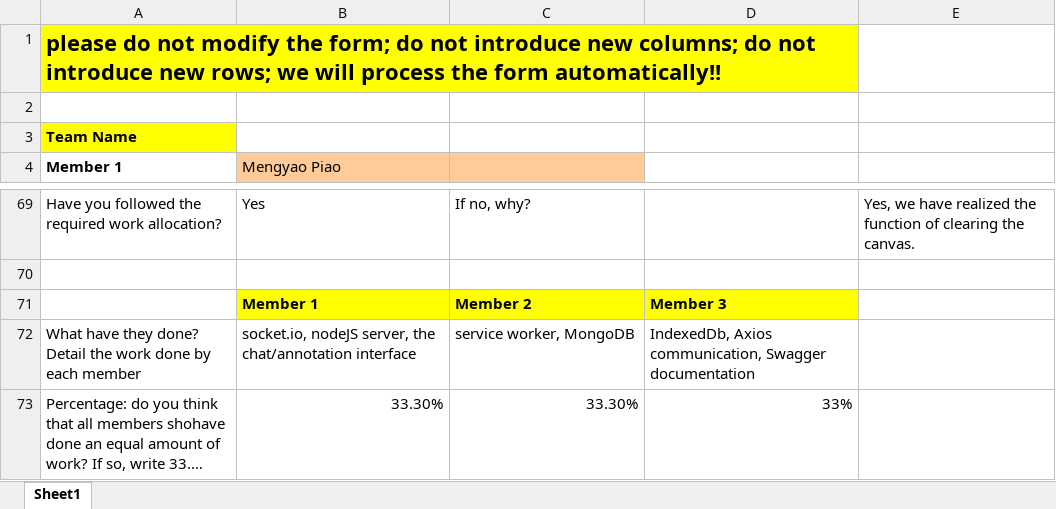
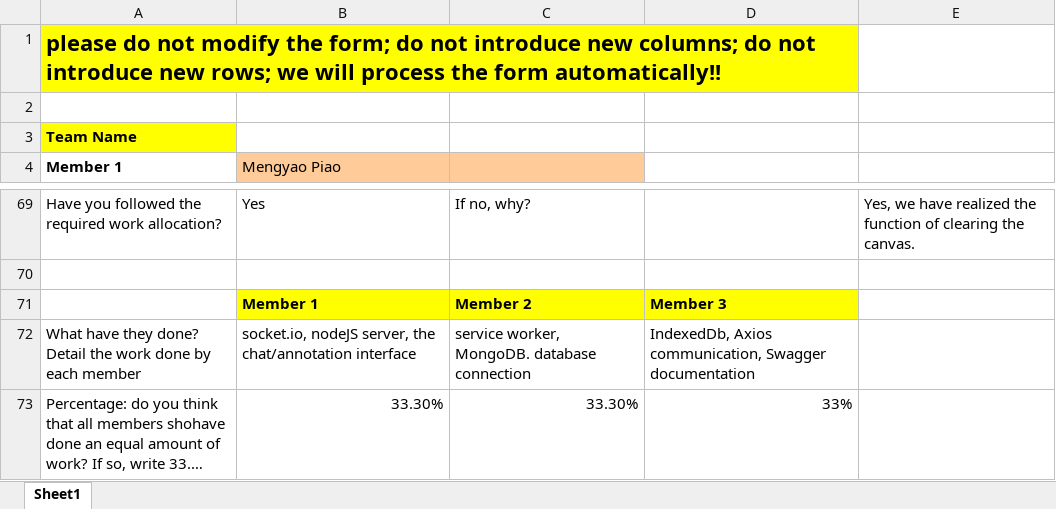
Before and after one commit to upc2017/assignments-, an Excel workbook: Self Assessment Form.xlsx, sheet Sheet1, drawn as a sheet; only a part is shown, gaps mark what is left out; long unchanged cells end in …; values as stored, in another font and other column widths than the file's, no borders; the diff names each change by its address in the sheet, - before the commit and + after, or states it on an @@ line.

Commit message:
amend

```diff
--- a/Self Assessment Form.xlsx (sheet Sheet1)
+++ b/Self Assessment Form.xlsx (sheet Sheet1)
-C72: service worker, MongoDB
+C72: service worker, MongoDB. database connection
```
